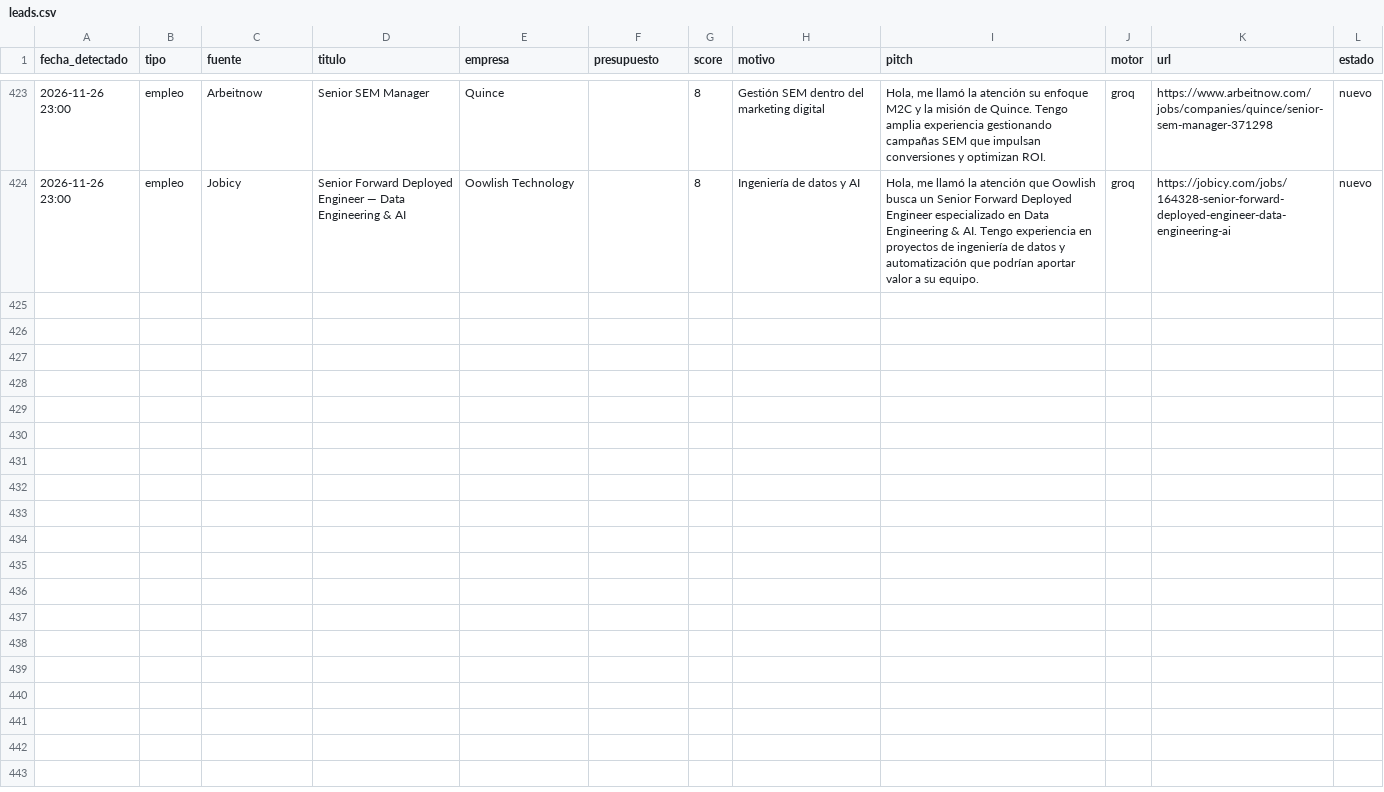
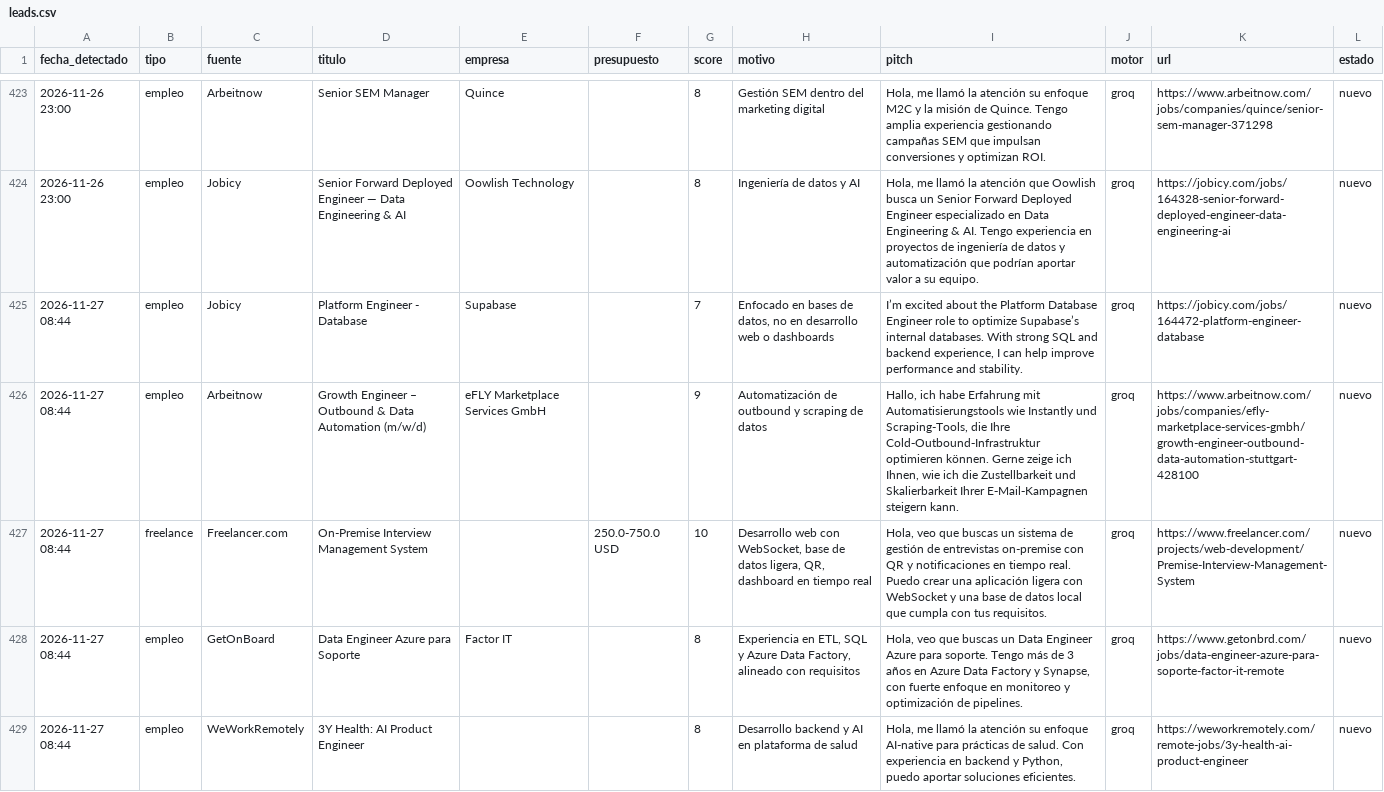
Before and after one commit to xSebasLV/grokandtele, a CSV file: data/leads.csv, drawn as a sheet; only a part is shown, gaps mark what is left out.

```diff
--- a/data/leads.csv
+++ b/data/leads.csv
@@ -424 +424,6 @@ fecha_detectado,tipo,fuente,titulo,empresa,presupuesto,score,motivo,pitch,motor,
 2026-11-26 23:00,empleo,Jobicy,Senior Forward Deployed Engineer — Data Engineering & AI,Oowlish Technology,,8,Ingeniería de datos y AI,"Hola, me llamó la atención que Oowlish busca un Senior Forward Deployed Engineer especializado en Data Engineering & AI. Tengo experiencia en proyectos de ingeniería de datos y automatización que podrían aportar valor a su equipo.",groq,https://jobicy.com/jobs/164328-senior-forward-deployed-engineer-data-engineering-ai,nuevo
+2026-11-27 08:44,empleo,Jobicy,Platform Engineer - Database,Supabase,,7,"Enfocado en bases de datos, no en desarrollo web o dashboards","I’m excited about the Platform Database Engineer role to optimize Supabase’s internal databases. With strong SQL and backend experience, I can help improve performance and stability.",groq,https://jobicy.com/jobs/164472-platform-engineer-database,nuevo
+2026-11-27 08:44,empleo,Arbeitnow,Growth Engineer – Outbound & Data Automation (m/w/d),eFLY Marketplace Services GmbH,,9,Automatización de outbound y scraping de datos,"Hallo, ich habe Erfahrung mit Automatisierungstools wie Instantly und Scraping-Tools, die Ihre Cold‑Outbound‑Infrastruktur optimieren können. Gerne zeige ich Ihnen, wie ich die Zustellbarkeit und Skalierbarkeit Ihrer E‑Mail‑Kampagnen steigern kann.",groq,https://www.arbeitnow.com/jobs/companies/efly-marketplace-services-gmbh/growth-engineer-outbound-data-automation-stuttgart-428100,nuevo
+2026-11-27 08:44,freelance,Freelancer.com,On-Premise Interview Management System,,250.0-750.0 USD,10,"Desarrollo web con WebSocket, base de datos ligera, QR, dashboard en tiempo real","Hola, veo que buscas un sistema de gestión de entrevistas on-premise con QR y notificaciones en tiempo real. Puedo crear una aplicación ligera con WebSocket y una base de datos local que cumpla con tus requisitos.",groq,https://www.freelancer.com/projects/web-development/Premise-Interview-Management-System,nuevo
+2026-11-27 08:44,empleo,GetOnBoard,Data Engineer Azure para Soporte,Factor IT,,8,"Experiencia en ETL, SQL y Azure Data Factory, alineado con requisitos","Hola, veo que buscas un Data Engineer Azure para soporte. Tengo más de 3 años en Azure Data Factory y Synapse, con fuerte enfoque en monitoreo y optimización de pipelines.",groq,https://www.getonbrd.com/jobs/data-engineer-azure-para-soporte-factor-it-remote,nuevo
+2026-11-27 08:44,empleo,WeWorkRemotely,3Y Health: AI Product Engineer,,,8,Desarrollo backend y AI en plataforma de salud,"Hola, me llamó la atención su enfoque AI-native para prácticas de salud. Con experiencia en backend y Python, puedo aportar soluciones eficientes.",groq,https://weworkremotely.com/remote-jobs/3y-health-ai-product-engineer,nuevo
```
Also changed, not shown: 1 other file.
